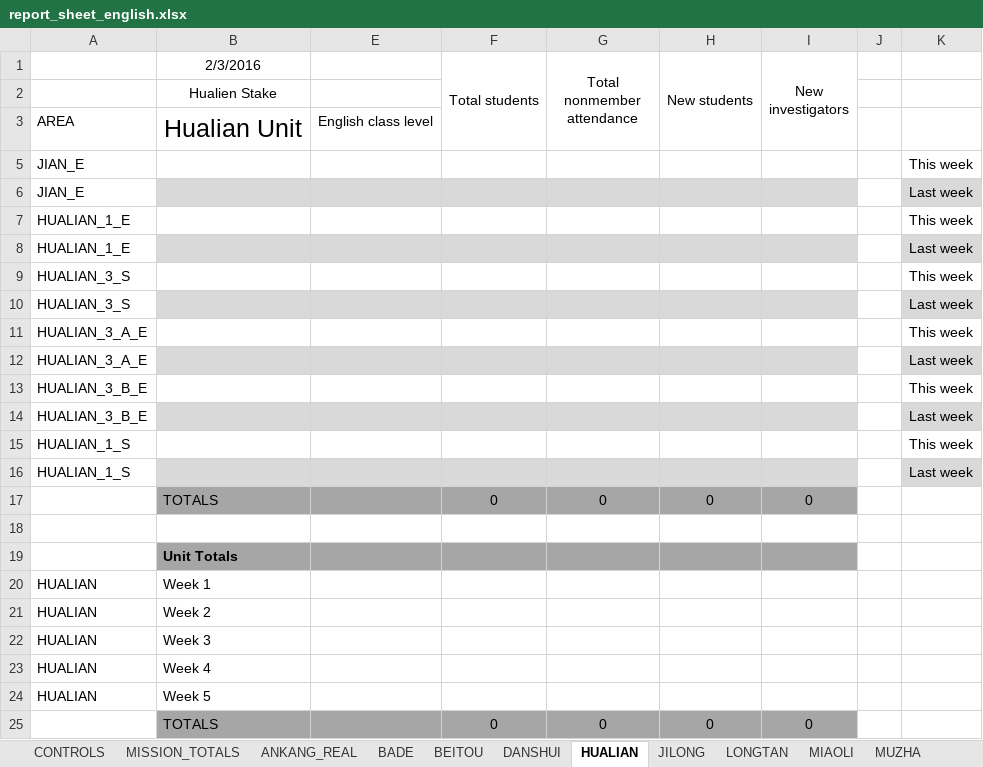
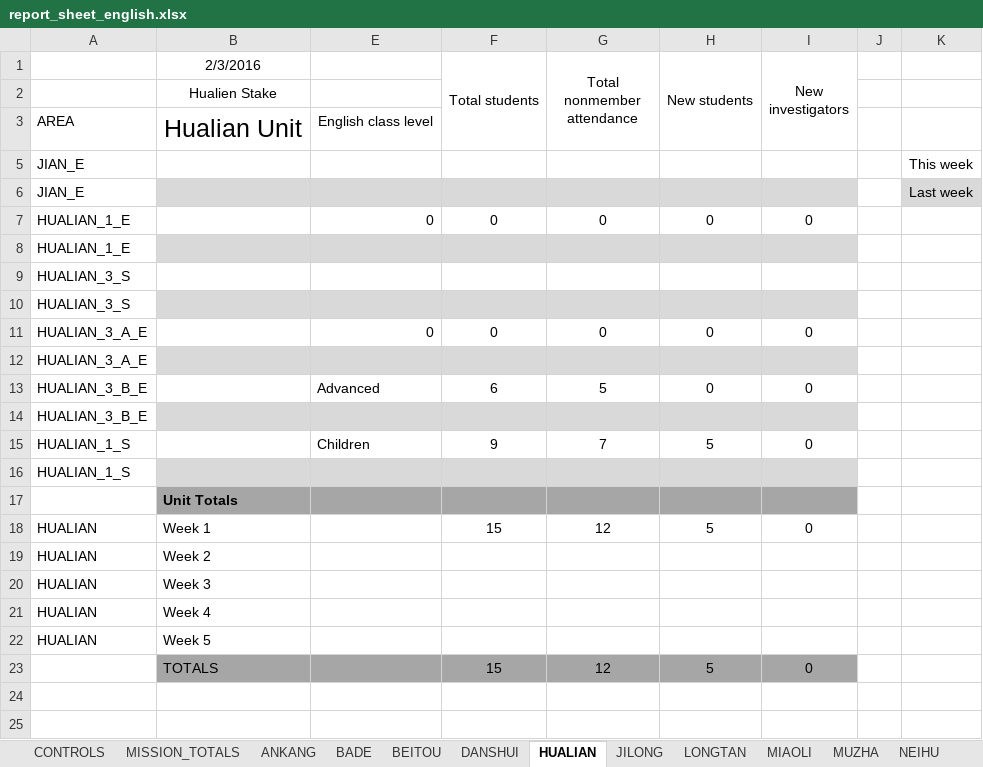
Before and after one commit to taiwantaipeimission/ARPS, an Excel workbook: report/Debug/report_sheet_english.xlsx, sheet HUALIAN, drawn as a sheet; values as stored, in another font and other column widths than the file's, no borders; removed rows and columns are numbered as before the commit, all else as after; the diff names each change by its address in the sheet, - before the commit and + after, or states it on an @@ line.

```diff
--- a/report/Debug/report_sheet_english.xlsx (sheet HUALIAN)
+++ b/report/Debug/report_sheet_english.xlsx (sheet HUALIAN)
-sheet tab: ANKANG_REAL
+sheet tab: ANKANG
-row 7: HUALIAN_1_E |  |  |  |  |  |  |  | This week
+row 7: HUALIAN_1_E |  | 0 | 0 | 0 | 0 | 0
-K8: Last week
+K8: (empty)
-K8 fill: #D9D9D9
+K8 fill: none
-K9: This week
+K9: (empty)
-K10: Last week
+K10: (empty)
-K10 fill: #D9D9D9
+K10 fill: none
-row 11: HUALIAN_3_A_E |  |  |  |  |  |  |  | This week
+row 11: HUALIAN_3_A_E |  | 0 | 0 | 0 | 0 | 0
-K12: Last week
+K12: (empty)
-K12 fill: #D9D9D9
+K12 fill: none
-row 13: HUALIAN_3_B_E |  |  |  |  |  |  |  | This week
+row 13: HUALIAN_3_B_E |  | Advanced | 6 | 5 | 0 | 0
-K14: Last week
+K14: (empty)
-K14 fill: #D9D9D9
+K14 fill: none
-row 15: HUALIAN_1_S |  |  |  |  |  |  |  | This week
+row 15: HUALIAN_1_S |  | Children | 9 | 7 | 5 | 0
-K16: Last week
+K16: (empty)
-K16 fill: #D9D9D9
+K16 fill: none
-row 17:  | TOTALS |  | 0 | 0 | 0 | 0
-row 18: (empty)
-F18 (Total students): (empty)
+F18 (Total students): 15
-G18 (Total nonmember attendance): (empty)
+G18 (Total nonmember attendance): 12
-H18 (New students): (empty)
+H18 (New students): 5
-I18 (New investigators): (empty)
+I18 (New investigators): 0
-row 25:  | TOTALS |  | 0 | 0 | 0 | 0
+row 23:  | TOTALS |  | 15 | 12 | 5 | 0
```
Also changed, not shown: sheet DATA_BY_COMP, sheet DATA_BY_UNIT, sheet SHUANGHE, sheet YILAN, sheet TAOYUAN_3, sheet WANDA, 27 more sheets, formulas that keep their value, hidden cells, 16 other files.
